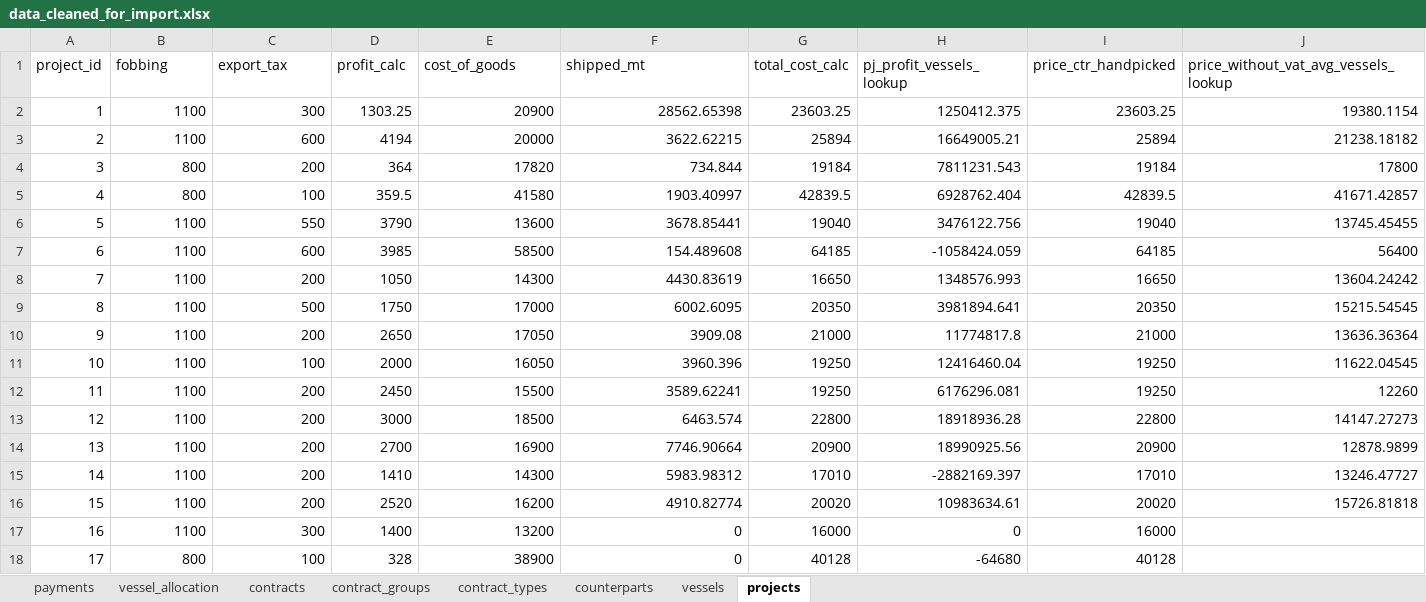
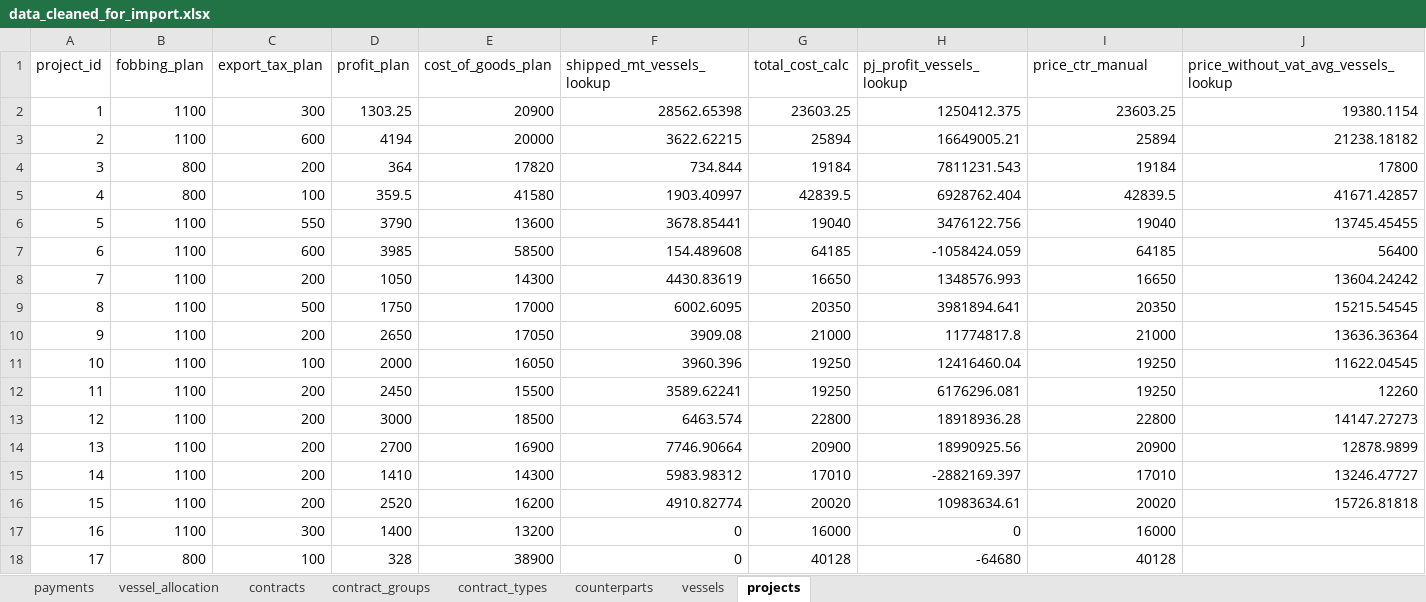
Before and after one commit to alinaaleks/vessel-analytics, an Excel workbook: data/processed/data_cleaned_for_import.xlsx, sheet projects, drawn as a sheet; values as stored, in another font and other column widths than the file's, no borders; table styles not drawn; the diff names each change by its address in the sheet, - before the commit and + after, or states it on an @@ line.

```diff
--- a/data/processed/data_cleaned_for_import.xlsx (sheet projects)
+++ b/data/processed/data_cleaned_for_import.xlsx (sheet projects)
-B1: fobbing
+B1: fobbing_plan
-C1: export_tax
+C1: export_tax_plan
-D1: profit_calc
+D1: profit_plan
-E1: cost_of_goods
+E1: cost_of_goods_plan
-F1: shipped_mt
+F1: shipped_mt_vessels_lookup
-I1: price_ctr_handpicked
+I1: price_ctr_manual
```
Also changed, not shown: sheet vessel_allocation, sheet contracts, sheet vessels, sheet contract_groups.
